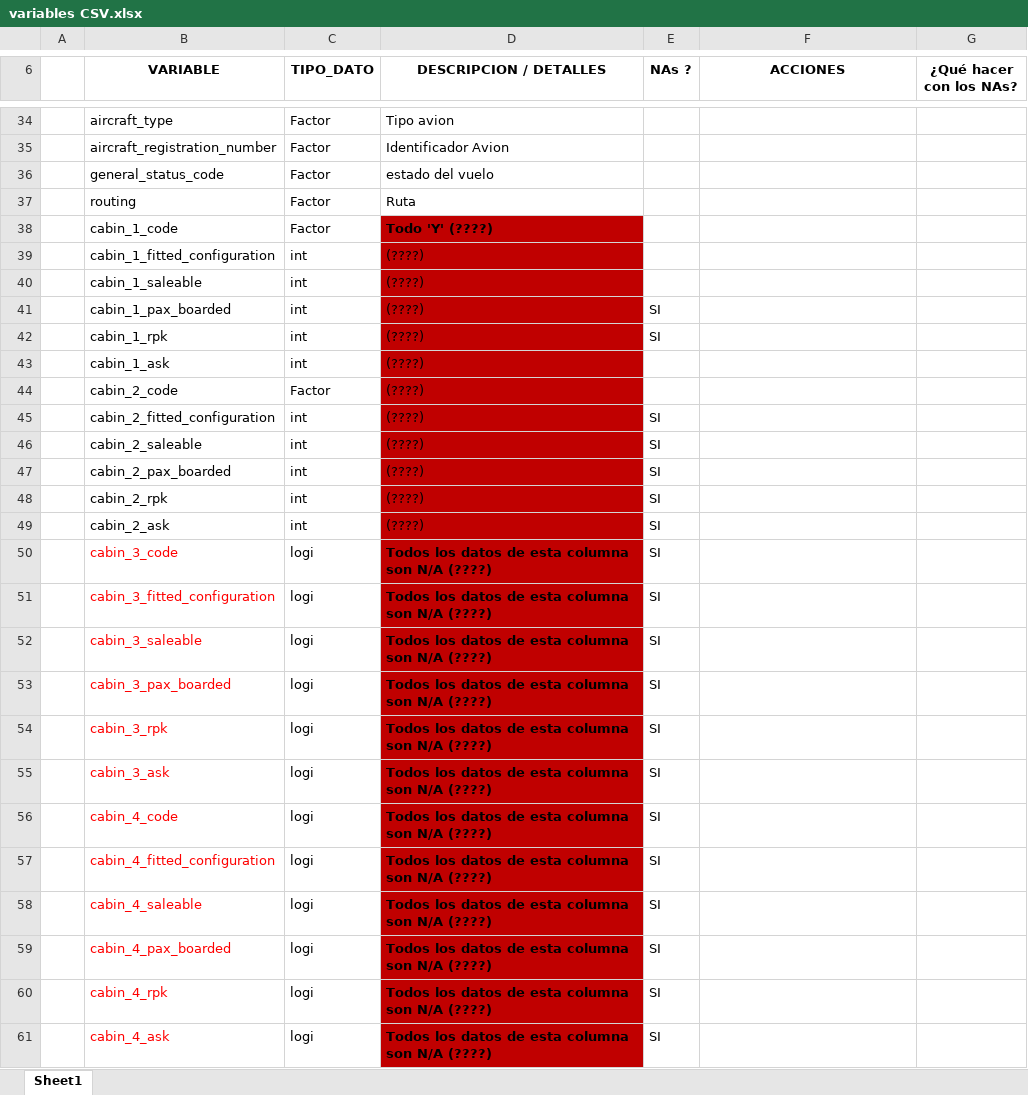
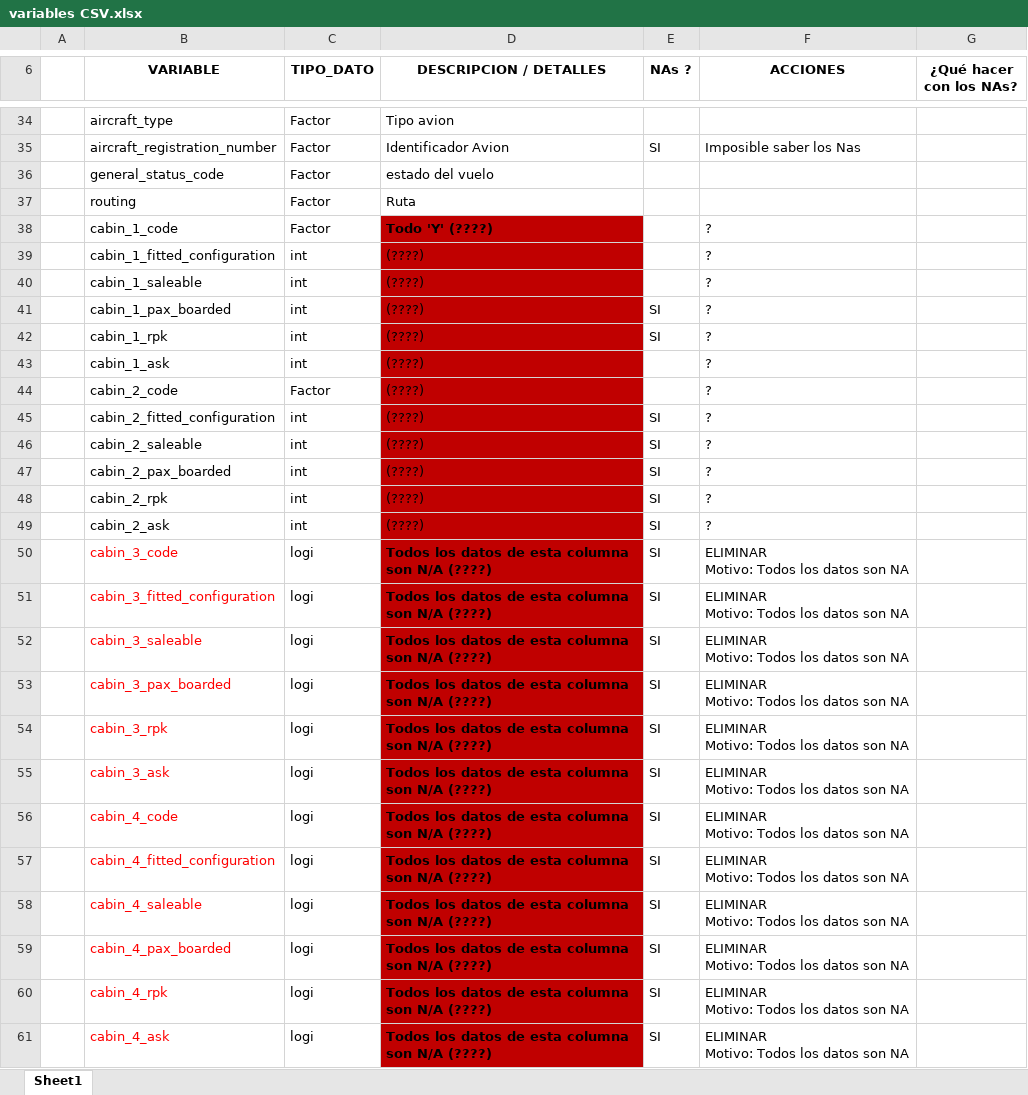
Before and after one commit to EMayorga/TFM, an Excel workbook: variables CSV.xlsx, sheet Sheet1, drawn as a sheet; only a part is shown, gaps mark what is left out; values as stored, in another font and other column widths than the file's, no borders; ↵ is a line break in a cell; the diff covers the shown part only; the diff names each change by its address in the sheet, - before the commit and + after, or states it on an @@ line.

Commit message:
Actualizacion variables
Medidas consensuadas para establecer acciones necesarias para cada variable.
Aun se debe revisar

```diff
--- a/variables CSV.xlsx (sheet Sheet1)
+++ b/variables CSV.xlsx (sheet Sheet1)
-E35 (NAs ?): (empty)
+E35 (NAs ?): SI
-F35 (ACCIONES): (empty)
+F35 (ACCIONES): Imposible saber los Nas
-F38:F49 (ACCIONES): (empty)
+F38:F49 (ACCIONES): ?
-F50:F61 (ACCIONES): (empty)
+F50:F61 (ACCIONES): ELIMINAR ↵ Motivo: Todos los datos son NA
```
Also changed, not shown: 32 edited cells, cell formats and merged cells elsewhere in this sheet.
